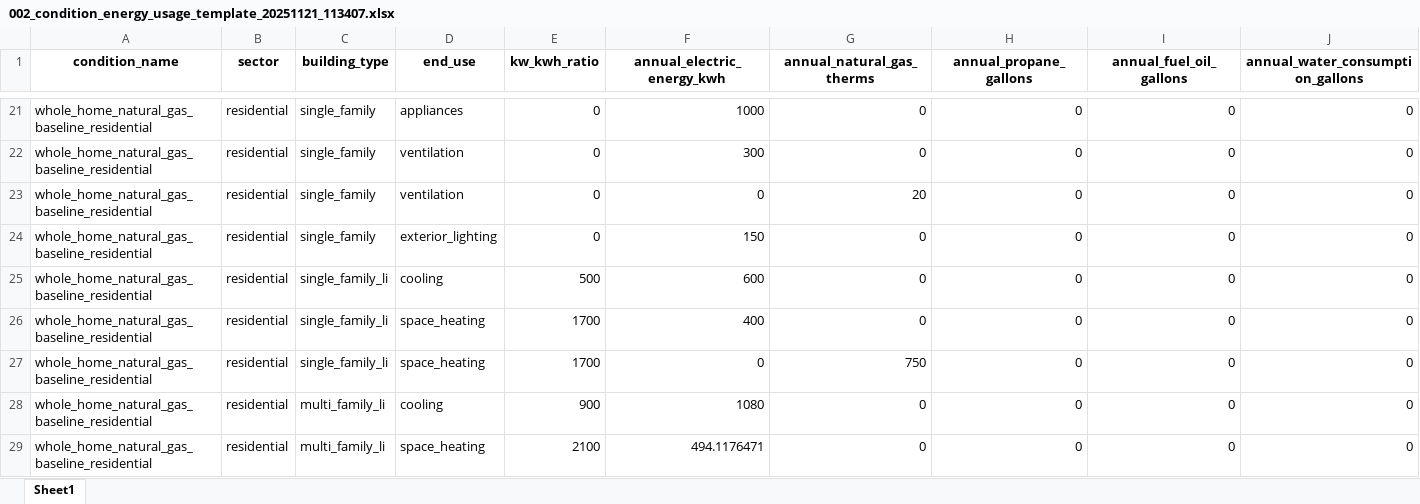
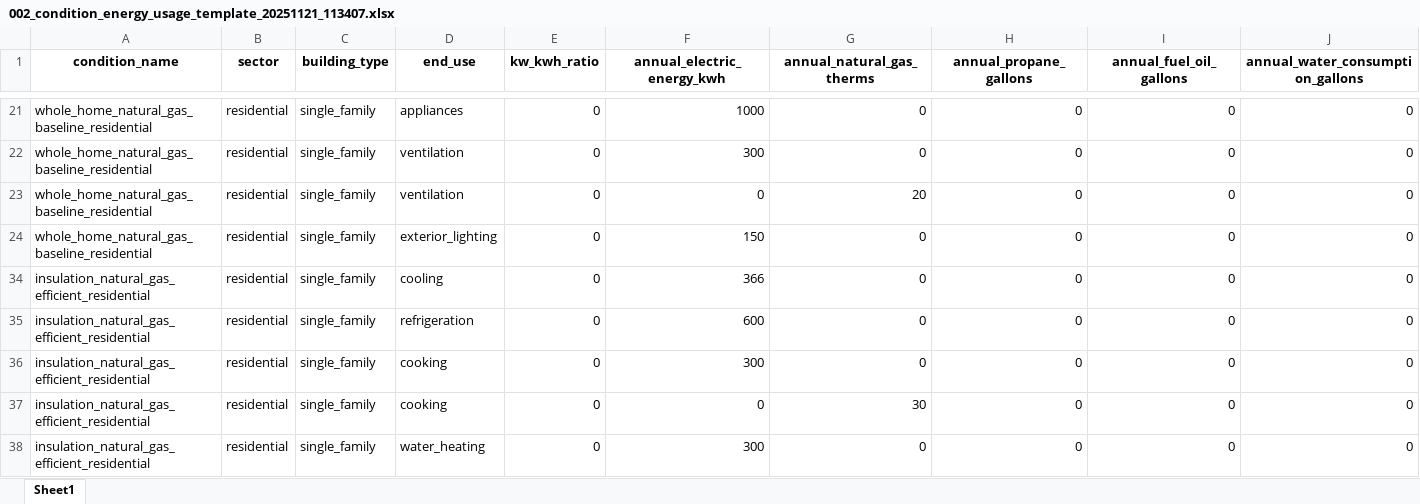
Before and after one commit to NV5-Optimal/Potential_Study_Tool_Prototype, an Excel workbook: 002_input/002_condition_energy_usage_template_20251121_113407.xlsx, sheet Sheet1, drawn as a sheet; only a part is shown, gaps mark what is left out; the shorter side is filled out with more unchanged rows; values as stored, in another font and other column widths than the file's, no borders; the diff covers the shown part only; the diff names each change by its address in the sheet, - before the commit and + after, or states it on an @@ line.

```diff
--- a/002_input/002_condition_energy_usage_template_20251121_113407.xlsx (sheet Sheet1)
+++ b/002_input/002_condition_energy_usage_template_20251121_113407.xlsx (sheet Sheet1)
@@ row 25 hidden: whole_home_natural_gas_baseline_residential | residential | single_family_li | cooling | 500 | 600 | 0 | 0 | 0 | 0 @@
@@ row 26 hidden: whole_home_natural_gas_baseline_residential | residential | single_family_li | space_heating | 1700 | 400 | 0 | 0 | 0 | 0 @@
@@ row 27 hidden: whole_home_natural_gas_baseline_residential | residential | single_family_li | space_heating | 1700 | 0 | 750 | 0 | 0 | 0 @@
@@ row 28 hidden: whole_home_natural_gas_baseline_residential | residential | multi_family_li | cooling | 900 | 1080 | 0 | 0 | 0 | 0 @@
@@ row 29 hidden: whole_home_natural_gas_baseline_residential | residential | multi_family_li | space_heating | 2100 | 494.1176471 | 0 | 0 | 0 | 0 @@
```
Also changed, not shown: 6 removed rows, 55 hidden or unhidden rows and 2 edited cells elsewhere in this sheet, hidden cells, 001_output/df_yr1_001.xlsx, 2 other files.
